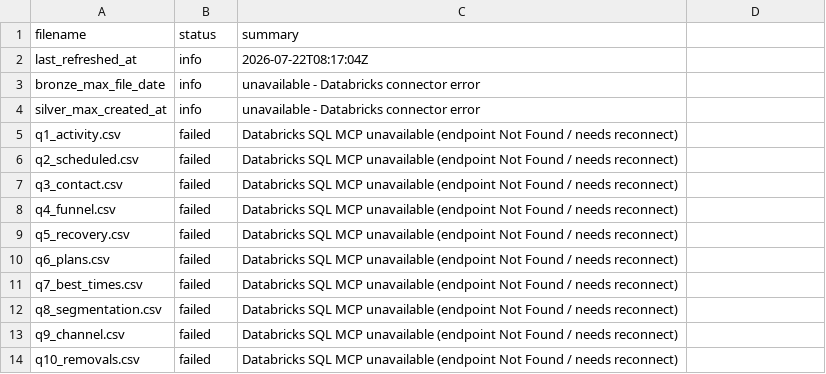
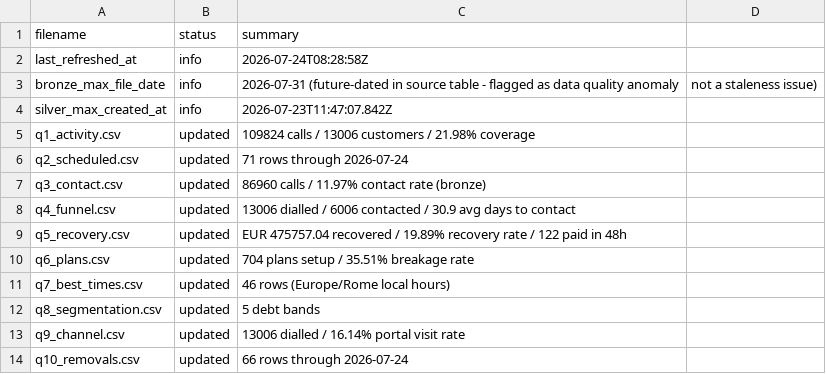
Before and after one commit to celina-nanbara/klarna-it-outbound-dialing, a CSV file: meta.csv, drawn as a sheet.

Commit message:
Update meta.csv

```diff
--- a/meta.csv
+++ b/meta.csv
@@ -1,14 +1,14 @@
 filename,status,summary
-last_refreshed_at,info,2026-07-22T08:17:04Z
-bronze_max_file_date,info,unavailable - Databricks connector error
-silver_max_created_at,info,unavailable - Databricks connector error
-q1_activity.csv,failed,Databricks SQL MCP unavailable (endpoint Not Found / needs reconnect)
-q2_scheduled.csv,failed,Databricks SQL MCP unavailable (endpoint Not Found / needs reconnect)
-q3_contact.csv,failed,Databricks SQL MCP unavailable (endpoint Not Found / needs reconnect)
-q4_funnel.csv,failed,Databricks SQL MCP unavailable (endpoint Not Found / needs reconnect)
-q5_recovery.csv,failed,Databricks SQL MCP unavailable (endpoint Not Found / needs reconnect)
-q6_plans.csv,failed,Databricks SQL MCP unavailable (endpoint Not Found / needs reconnect)
-q7_best_times.csv,failed,Databricks SQL MCP unavailable (endpoint Not Found / needs reconnect)
-q8_segmentation.csv,failed,Databricks SQL MCP unavailable (endpoint Not Found / needs reconnect)
-q9_channel.csv,failed,Databricks SQL MCP unavailable (endpoint Not Found / needs reconnect)
-q10_removals.csv,failed,Databricks SQL MCP unavailable (endpoint Not Found / needs reconnect)
+last_refreshed_at,info,2026-07-24T08:28:58Z
+bronze_max_file_date,info,2026-07-31 (future-dated in source table - flagged as data quality anomaly, not a staleness issue)
+silver_max_created_at,info,2026-07-23T11:47:07.842Z
+q1_activity.csv,updated,109824 calls / 13006 customers / 21.98% coverage
+q2_scheduled.csv,updated,71 rows through 2026-07-24
+q3_contact.csv,updated,86960 calls / 11.97% contact rate (bronze)
+q4_funnel.csv,updated,13006 dialled / 6006 contacted / 30.9 avg days to contact
+q5_recovery.csv,updated,EUR 475757.04 recovered / 19.89% recovery rate / 122 paid in 48h
+q6_plans.csv,updated,704 plans setup / 35.51% breakage rate
+q7_best_times.csv,updated,46 rows (Europe/Rome local hours)
+q8_segmentation.csv,updated,5 debt bands
+q9_channel.csv,updated,13006 dialled / 16.14% portal visit rate
+q10_removals.csv,updated,66 rows through 2026-07-24
```
